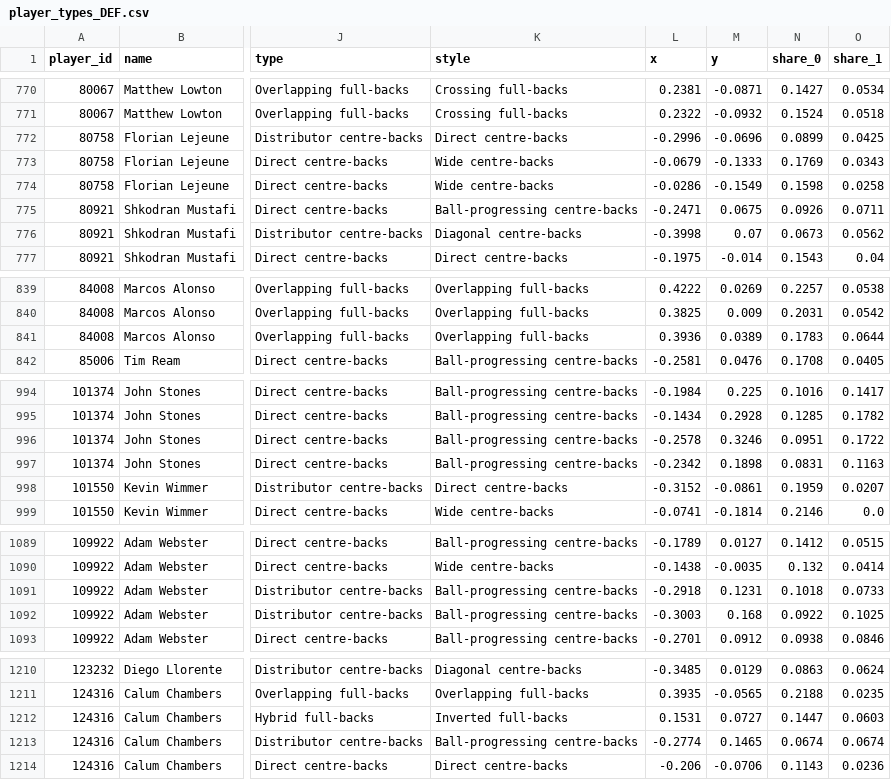
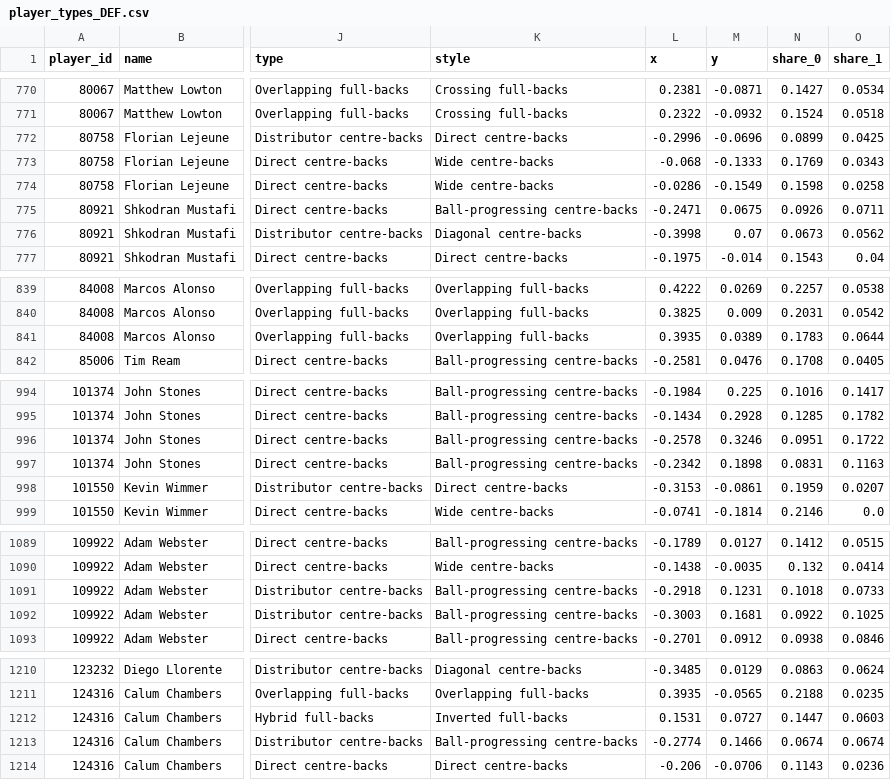
Before and after one commit to chuongt1311-droid/EPL-Player-Clustering, a CSV file: data/player_types_DEF.csv, drawn as a sheet; only a part is shown, gaps mark what is left out; the diff covers the shown part only; the diff names each change by its address in the sheet, - before the commit and + after, or states it on an @@ line.

```diff
--- a/data/player_types_DEF.csv
+++ b/data/player_types_DEF.csv
-L773 (x): -0.0679
+L773 (x): -0.068
-L841 (x): 0.3936
+L841 (x): 0.3935
-L998 (x): -0.3152
+L998 (x): -0.3153
-M1092 (y): 0.168
+M1092 (y): 0.1681
-M1213 (y): 0.1465
+M1213 (y): 0.1466
```
Also changed, not shown: 23 edited cells elsewhere in this file, data/nine_pass_types.csv, data/player_types_MID.csv, 7 other files.
